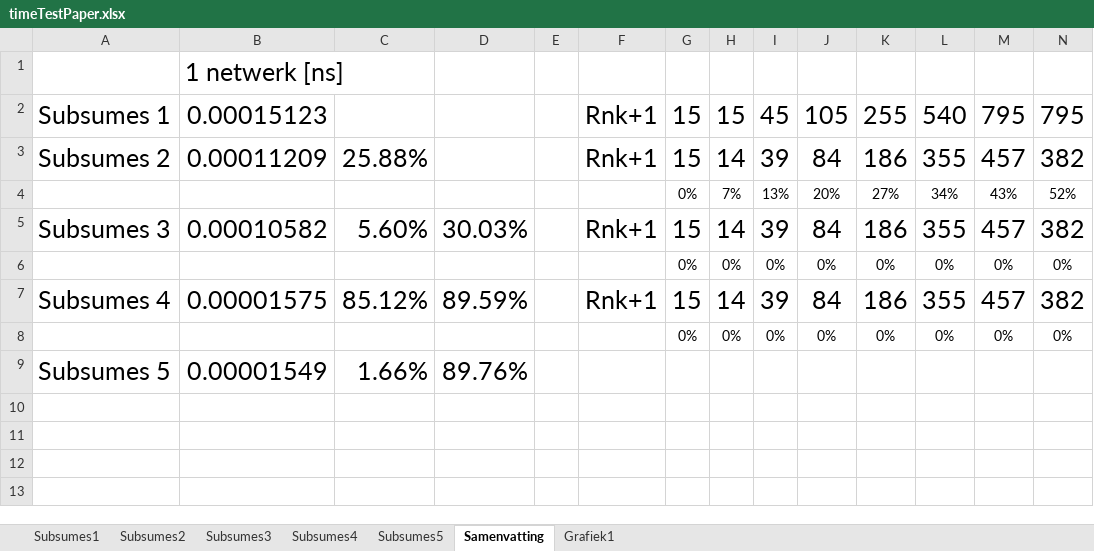
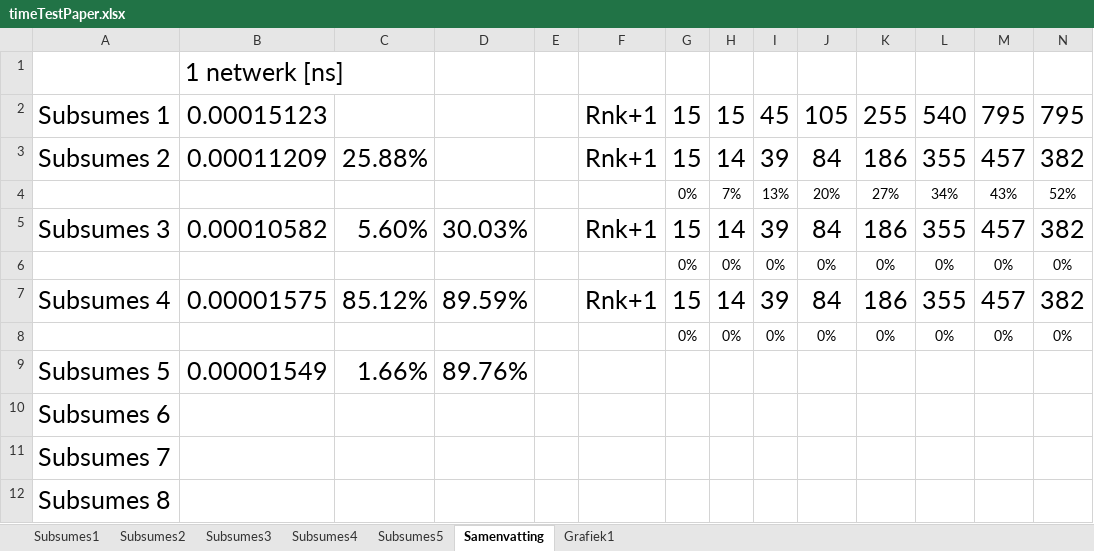
Before and after one commit to mdekempeneer/Research-Optimal-Size-Sorting-Networks, an Excel workbook: timeTestPaper.xlsx, sheet Samenvatting, drawn as a sheet; only a part is shown; values as stored, in another font and other column widths than the file's, no borders; rows hold the shown columns only; the diff names each change by its address in the sheet, - before the commit and + after, or states it on an @@ line.

Commit message:
Added time measurements + test run 8 channels, till 5 comps

```diff
--- a/timeTestPaper.xlsx (sheet Samenvatting)
+++ b/timeTestPaper.xlsx (sheet Samenvatting)
+row 10: Subsumes 6
+row 11: Subsumes 7
+row 12: Subsumes 8
```
Also changed, not shown: charts or pictures, 1 other file.
